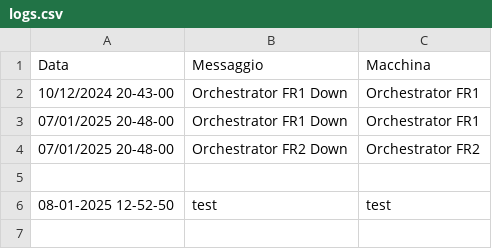
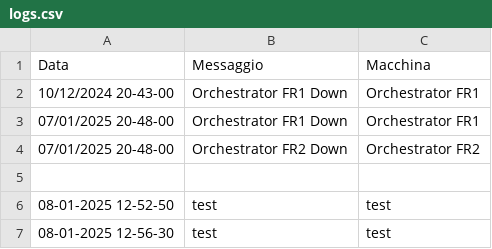
Before and after one commit to TestPowerAutomate/testAlert, a CSV file: logs.csv, drawn as a sheet; the diff names each change by its address in the sheet, - before the commit and + after, or states it on an @@ line.

Commit message:
Updated log

```diff
--- a/logs.csv
+++ b/logs.csv
+row 7: 08-01-2025 12-56-30 | test | test
```
